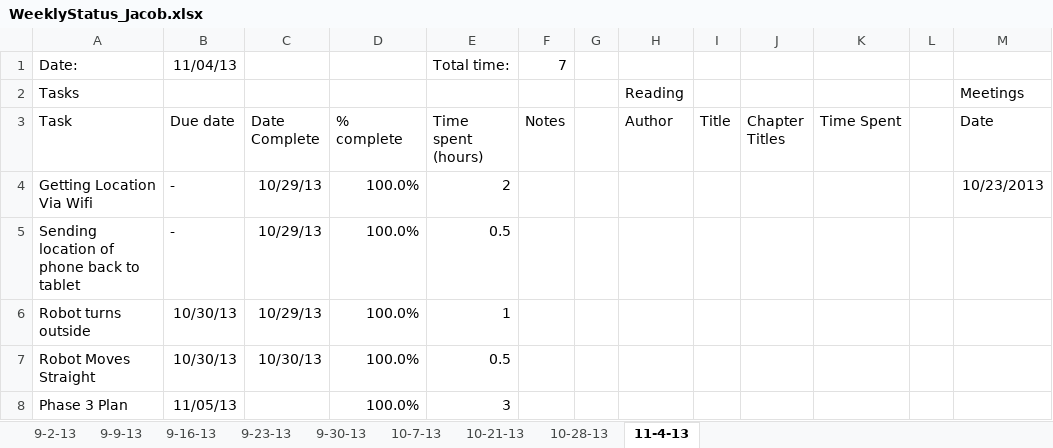
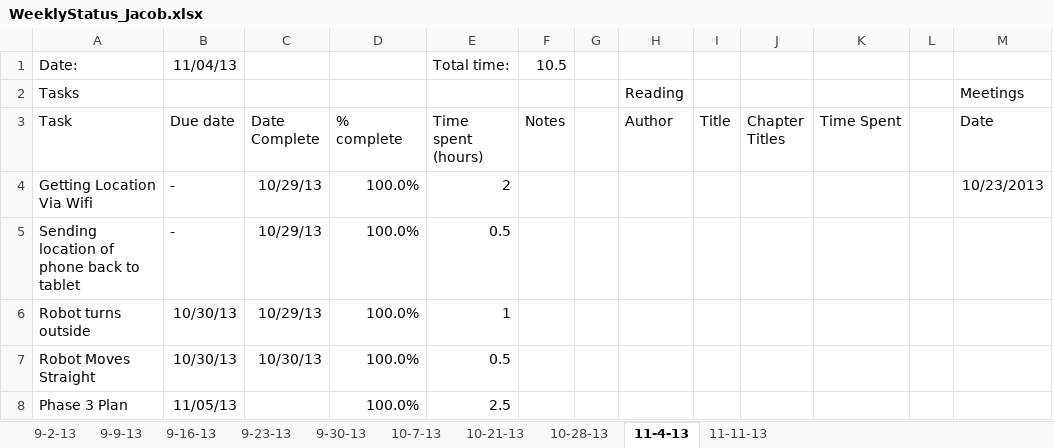
Before and after one commit to jad19925/EmbeddedSystems, an Excel workbook: Documentation/WeeklyStatus_Jacob.xlsx, sheet 11-4-13, drawn as a sheet; only a part is shown; values as stored, in another font and other column widths than the file's, no borders; the diff names each change by its address in the sheet, - before the commit and + after, or states it on an @@ line.

```diff
--- a/Documentation/WeeklyStatus_Jacob.xlsx (sheet 11-4-13)
+++ b/Documentation/WeeklyStatus_Jacob.xlsx (sheet 11-4-13)
+sheet tab: 11-11-13
-F1 (Notes): 7
+F1 (Notes): 10.5
-E8 (Time spent (hours)): 3
+E8 (Time spent (hours)): 2.5
```
